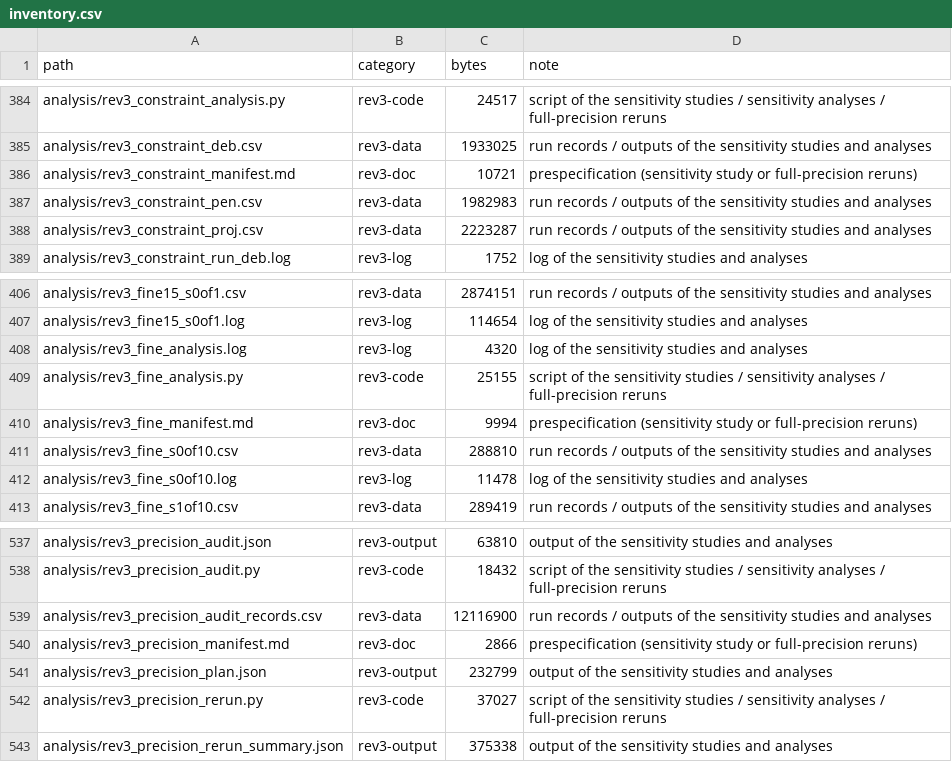
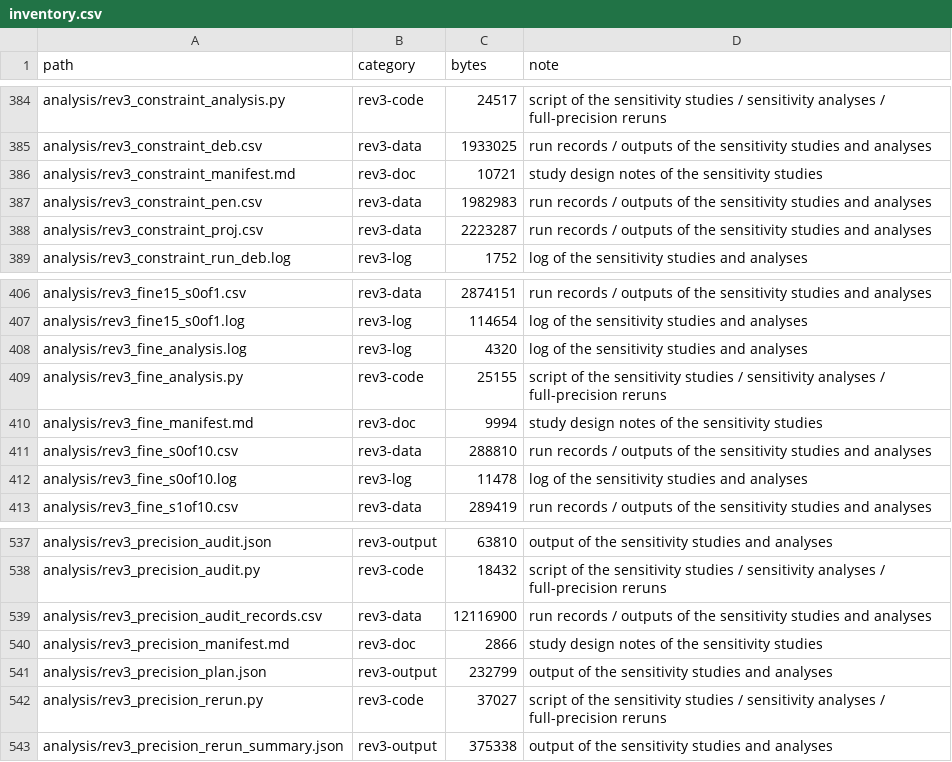
Before and after one commit to prince197/Figures_QASSA_WFLOP, a CSV file: LXSSA_WFLOP_revision/repro_package_build/inventory.csv, drawn as a sheet; only a part is shown, gaps mark what is left out.

```diff
--- a/LXSSA_WFLOP_revision/repro_package_build/inventory.csv
+++ b/LXSSA_WFLOP_revision/repro_package_build/inventory.csv
@@ -385,3 +385,3 @@ analysis/rev3_constraint_analysis.py,rev3-code,24517,script of the sensitivity s
 analysis/rev3_constraint_deb.csv,rev3-data,1933025,run records / outputs of the sensitivity studies and analyses
-analysis/rev3_constraint_manifest.md,rev3-doc,10721,prespecification (sensitivity study or full-precision reruns)
+analysis/rev3_constraint_manifest.md,rev3-doc,10721,study design notes of the sensitivity studies
 analysis/rev3_constraint_pen.csv,rev3-data,1982983,run records / outputs of the sensitivity studies and analyses
@@ -409,3 +409,3 @@ analysis/rev3_fine_analysis.log,rev3-log,4320,log of the sensitivity studies and
 analysis/rev3_fine_analysis.py,rev3-code,25155,script of the sensitivity studies / sensitivity analyses / full-precision reruns
-analysis/rev3_fine_manifest.md,rev3-doc,9994,prespecification (sensitivity study or full-precision reruns)
+analysis/rev3_fine_manifest.md,rev3-doc,9994,study design notes of the sensitivity studies
 analysis/rev3_fine_s0of10.csv,rev3-data,288810,run records / outputs of the sensitivity studies and analyses
@@ -539,3 +539,3 @@ analysis/rev3_precision_audit.py,rev3-code,18432,script of the sensitivity studi
 analysis/rev3_precision_audit_records.csv,rev3-data,12116900,run records / outputs of the sensitivity studies and analyses
-analysis/rev3_precision_manifest.md,rev3-doc,2866,prespecification (sensitivity study or full-precision reruns)
+analysis/rev3_precision_manifest.md,rev3-doc,2866,study design notes of the sensitivity studies
 analysis/rev3_precision_plan.json,rev3-output,232799,output of the sensitivity studies and analyses
```
Also changed, not shown: LXSSA_WFLOP_revision/repro_package_build/inventory_full.csv, 8 other files.
